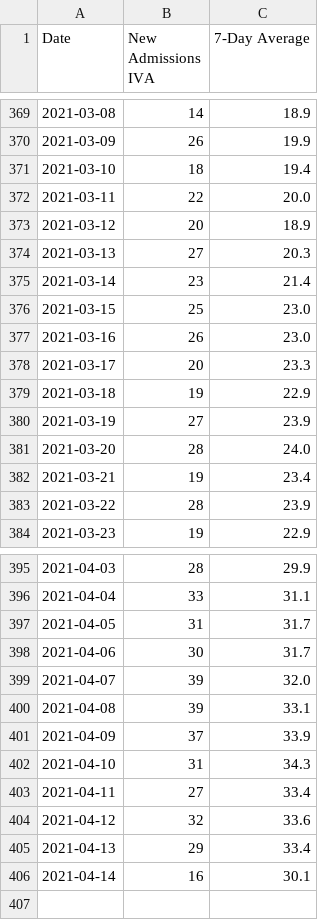
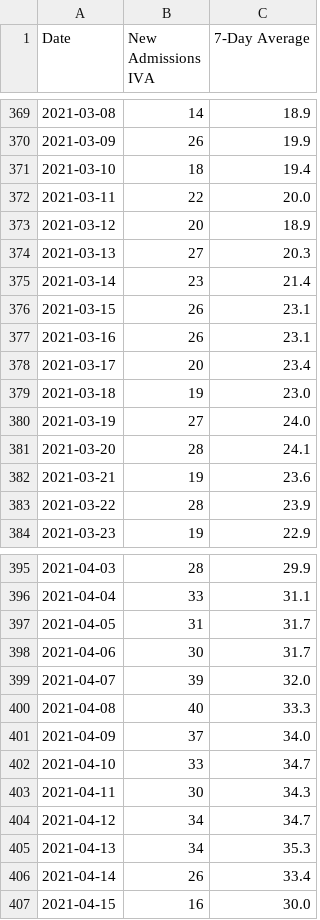
Before and after one commit to covidxix/csvdata, a CSV file: iva.csv, drawn as a sheet; only a part is shown, gaps mark what is left out; the diff covers the shown part only.

```diff
--- a/iva.csv
+++ b/iva.csv
@@ -375,9 +375,9 @@ Date,New Admissions IVA,7-Day Average
 2021-03-14,23,21.4
-2021-03-15,25,23.0
-2021-03-16,26,23.0
-2021-03-17,20,23.3
-2021-03-18,19,22.9
-2021-03-19,27,23.9
-2021-03-20,28,24.0
-2021-03-21,19,23.4
+2021-03-15,26,23.1
+2021-03-16,26,23.1
+2021-03-17,20,23.4
+2021-03-18,19,23.0
+2021-03-19,27,24.0
+2021-03-20,28,24.1
+2021-03-21,19,23.6
 2021-03-22,28,23.9
@@ -399,8 +399,9 @@ Date,New Admissions IVA,7-Day Average
 2021-04-07,39,32.0
-2021-04-08,39,33.1
-2021-04-09,37,33.9
-2021-04-10,31,34.3
-2021-04-11,27,33.4
-2021-04-12,32,33.6
-2021-04-13,29,33.4
-2021-04-14,16,30.1
+2021-04-08,40,33.3
+2021-04-09,37,34.0
+2021-04-10,33,34.7
+2021-04-11,30,34.3
+2021-04-12,34,34.7
+2021-04-13,34,35.3
+2021-04-14,26,33.4
+2021-04-15,16,30.0
```
Also changed, not shown: 8 edited cells elsewhere in this file, days.csv, deaths.csv, 9 other files.
